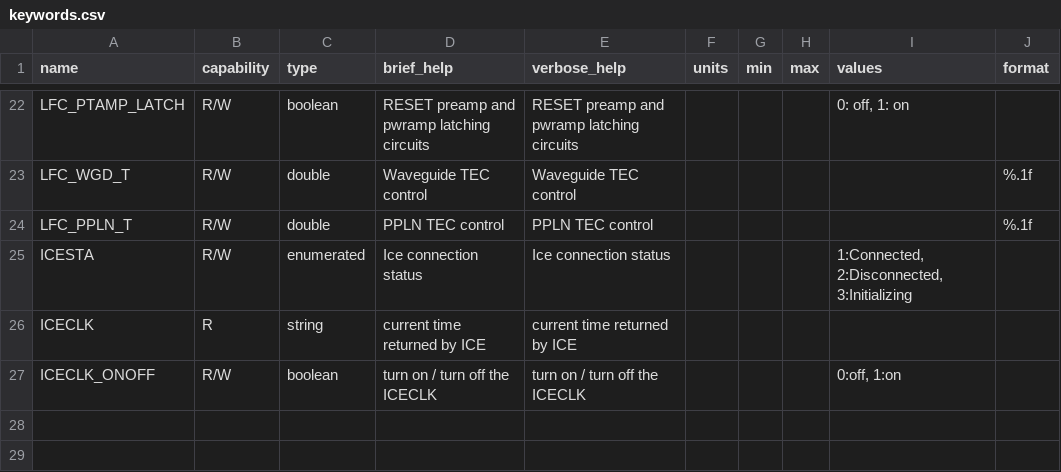
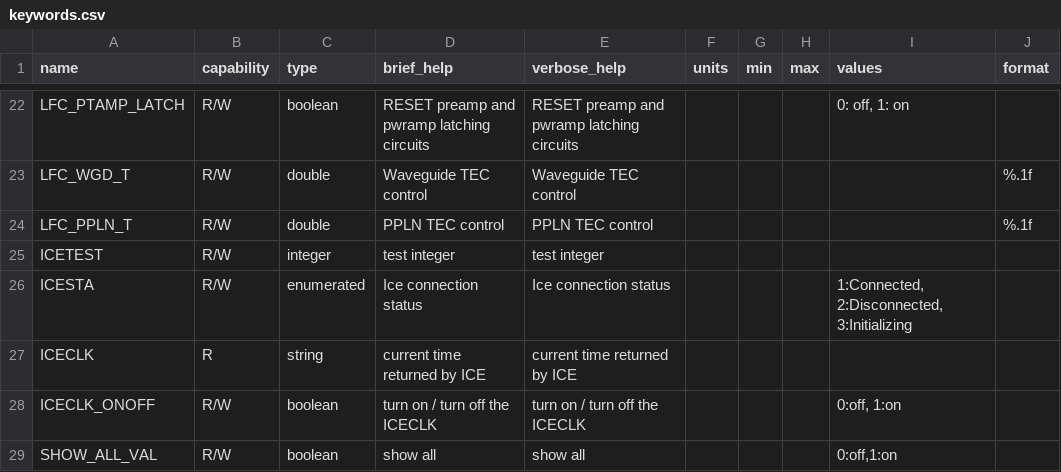
Before and after one commit to kester2015/KeckLFC, a CSV file: KTL server/keywords.csv, drawn as a sheet; only a part is shown, gaps mark what is left out; the diff names each change by its address in the sheet, - before the commit and + after, or states it on an @@ line.

Commit message:
KTL server changes with Yoojung
KTL server changes with Yoojung

```diff
--- a/KTL server/keywords.csv
+++ b/KTL server/keywords.csv
+row 25: ICETEST | R/W | integer | test integer | test integer
+row 29: SHOW_ALL_VAL | R/W | boolean | show all | show all |  |  |  | 0:off,1:on
```
Also changed, not shown: 7 other files.
